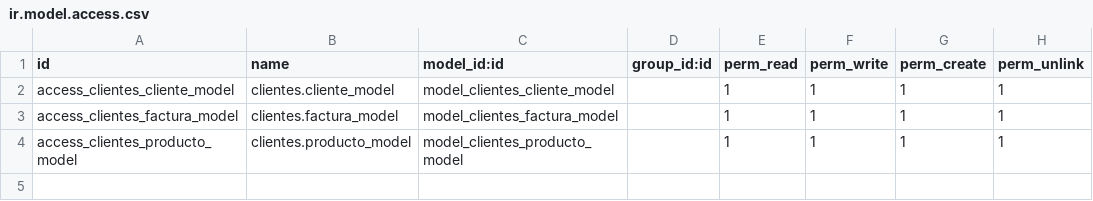
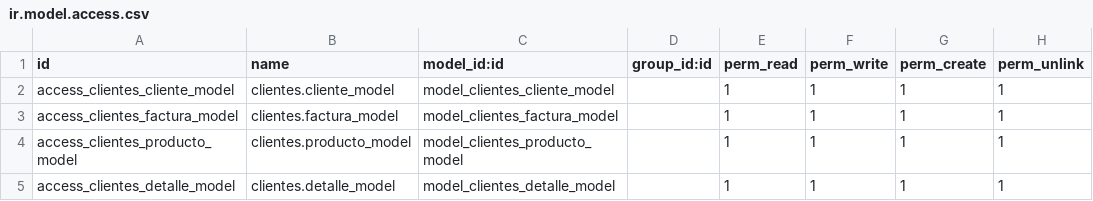
Before and after one commit to JonahDark/Clientes, a CSV file: security/ir.model.access.csv, drawn as a sheet; the diff names each change by its address in the sheet, - before the commit and + after, or states it on an @@ line.

Commit message:
Clientes v1 Arreglado

```diff
--- a/security/ir.model.access.csv
+++ b/security/ir.model.access.csv
+row 5: access_clientes_detalle_model | clientes.detalle_model | model_clientes_detalle_model |  | 1 | 1 | 1 | 1
```
Also changed, not shown: 8 other files.
